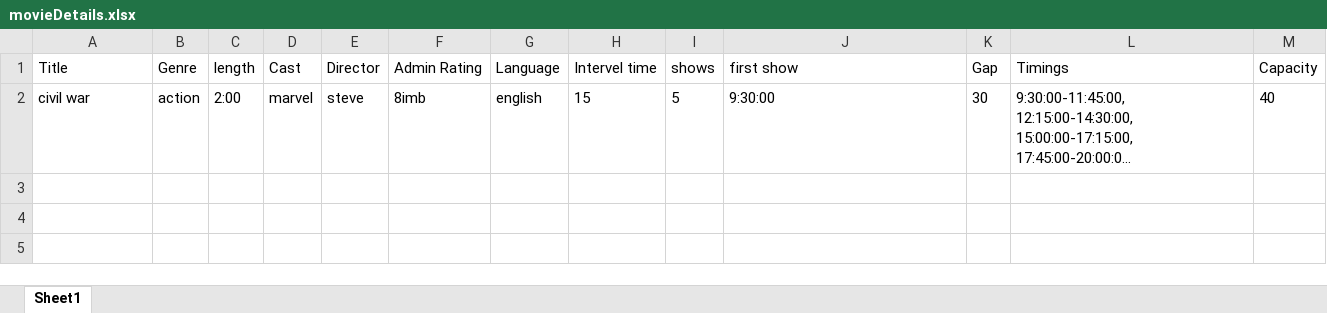
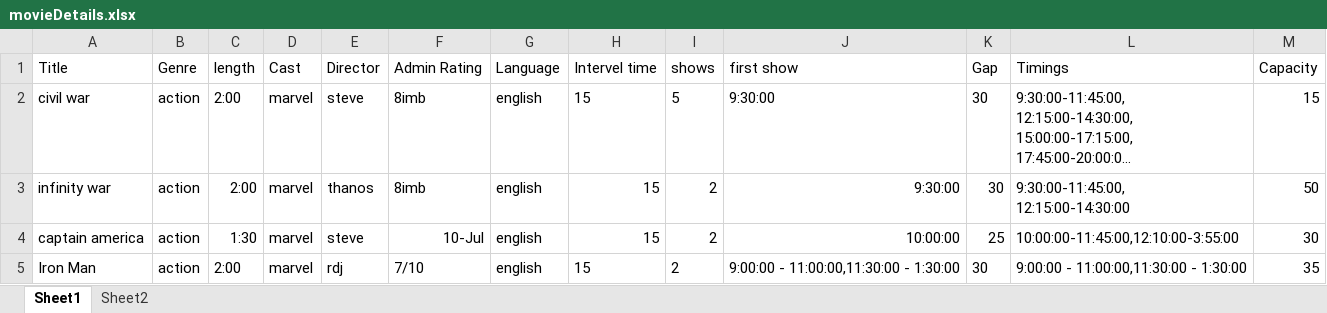
Before and after one commit to manikanth-deloitte/pythonTrack, an Excel workbook: pythonTrack/main_assignment/excelfiles/movieDetails.xlsx, sheet Sheet1, drawn as a sheet; long unchanged cells end in …; values as stored, in another font and other column widths than the file's, no borders; ↵ is a line break in a cell; the diff names each change by its address in the sheet, - before the commit and + after, or states it on an @@ line.

Commit message:
updated excel data of movie details

```diff
--- a/pythonTrack/main_assignment/excelfiles/movieDetails.xlsx (sheet Sheet1)
+++ b/pythonTrack/main_assignment/excelfiles/movieDetails.xlsx (sheet Sheet1)
+sheet tab: Sheet2
-M2 (Capacity): 40
+M2 (Capacity): 15
+row 3: infinity war | action | 2:00 | marvel | thanos | 8imb | english | 15 | 2 | 9:30:00 | 30 | 9:30:00-11:45:00, ↵ 12:15:00-14:30:00 | 50
+row 4: captain america | action | 1:30 | marvel | steve | 10-Jul | english | 15 | 2 | 10:00:00 | 25 | 10:00:00-11:45:00,12:10:00-3:55:00 | 30
+row 5: Iron Man | action | 2:00 | marvel | rdj | 7/10 | english | 15 | 2 | 9:00:00 - 11:00:00,11:30:00 - 1:30:00 | 30 | 9:00:00 - 11:00:00,11:30:00 - 1:30:00 | 35
```
